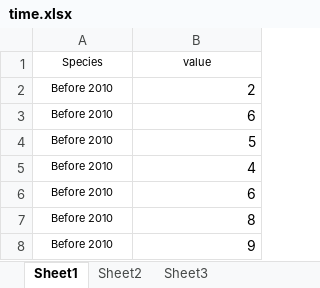
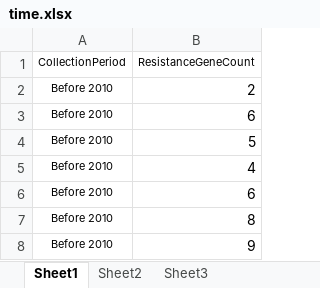
Before and after one commit to maoxiaorui4-coder/S.-pseudintermedius-genomics, an Excel workbook: data/time.xlsx, sheet Sheet1, drawn as a sheet; only a part is shown; values as stored, in another font and other column widths than the file's, no borders; removed rows and columns are numbered as before the commit, all else as after; the diff names each change by its address in the sheet, - before the commit and + after, or states it on an @@ line.

```diff
--- a/data/time.xlsx (sheet Sheet1)
+++ b/data/time.xlsx (sheet Sheet1)
-row 1: Species | value
+row 1: CollectionPeriod | ResistanceGeneCount
```
Also changed, not shown: data/ST.xlsx, data/country.xlsx, 17 other files.
